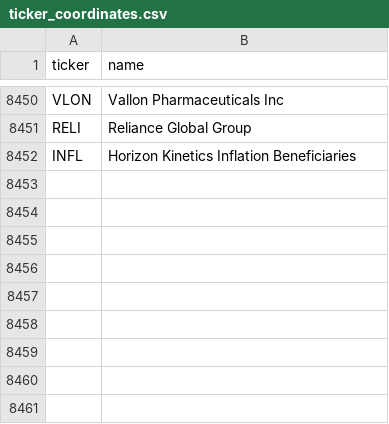
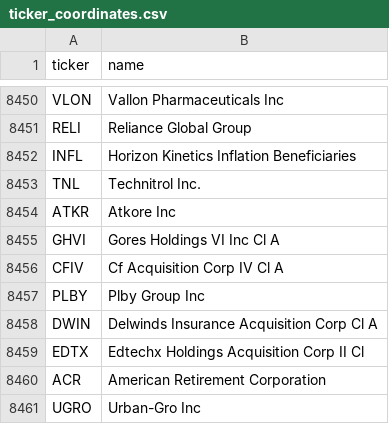
Before and after one commit to mpucci92/NewsLab, a CSV file: news/data/ticker_coordinates.csv, drawn as a sheet; only a part is shown, gaps mark what is left out; the diff names each change by its address in the sheet, - before the commit and + after, or states it on an @@ line.

Commit message:
news process validated

```diff
--- a/news/data/ticker_coordinates.csv
+++ b/news/data/ticker_coordinates.csv
+row 8453: TNL | Technitrol Inc.
+row 8454: ATKR | Atkore Inc
+row 8455: GHVI | Gores Holdings VI Inc Cl A
+row 8456: CFIV | Cf Acquisition Corp IV Cl A
+row 8457: PLBY | Plby Group Inc
+row 8458: DWIN | Delwinds Insurance Acquisition Corp Cl A
+row 8459: EDTX | Edtechx Holdings Acquisition Corp II Cl
+row 8460: ACR | American Retirement Corporation
+row 8461: UGRO | Urban-Gro Inc
```
